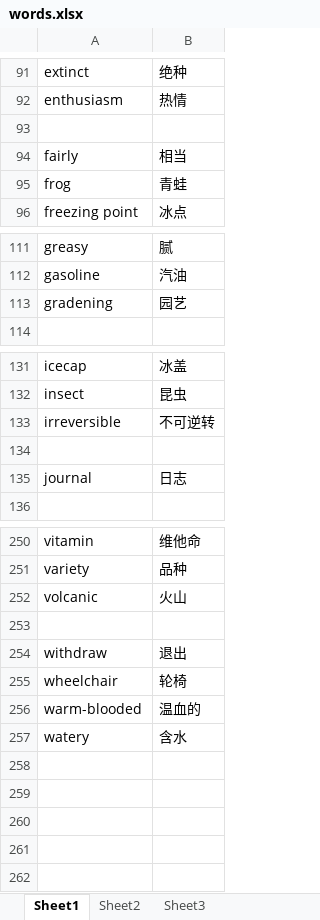
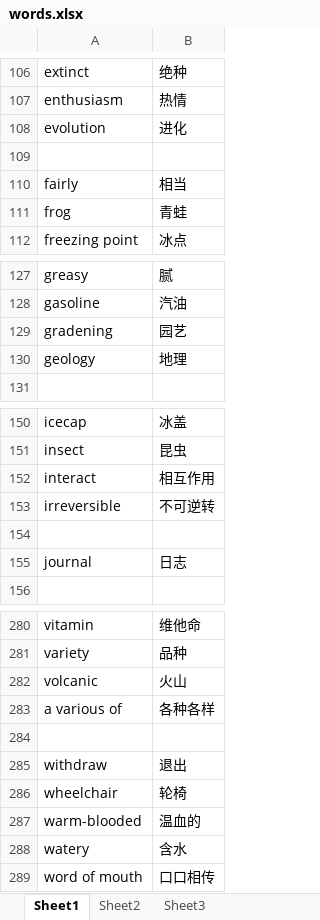
Before and after one commit to donic12/words, an Excel workbook: words.xlsx, sheet Sheet1, drawn as a sheet; only a part is shown, gaps mark what is left out; values as stored, in another font and other column widths than the file's, no borders; the diff covers the shown part only; the diff names each change by its address in the sheet, - before the commit and + after, or states it on an @@ line.

```diff
--- a/words.xlsx (sheet Sheet1)
+++ b/words.xlsx (sheet Sheet1)
+row 108: evolution | 进化
+row 130: geology | 地理
+row 152: interact | 相互作用
+row 283: a various of | 各种各样
+row 289: word of mouth | 口口相传
```
Also changed, not shown: 28 added rows and 1 removed row elsewhere in this sheet.
